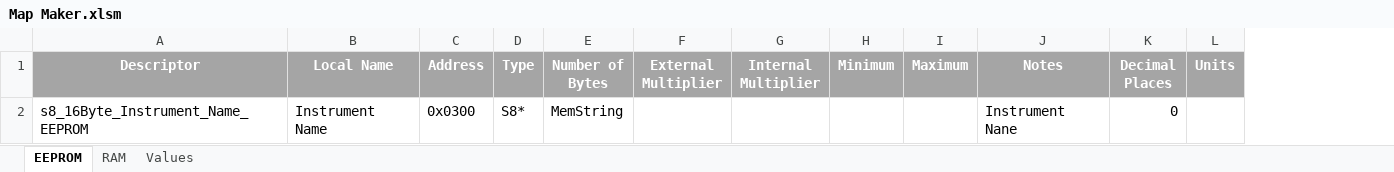
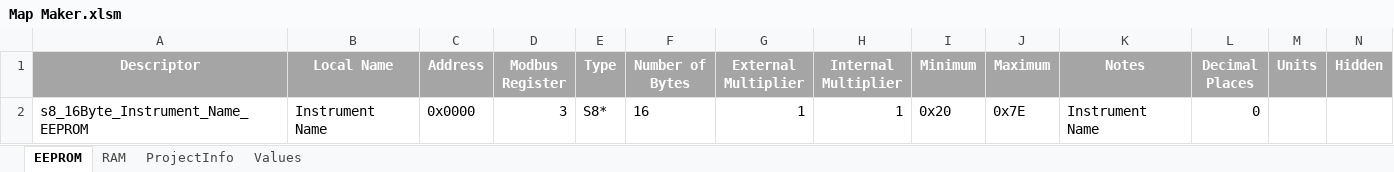
Before and after one commit to CODEL-International/scripts, an Excel workbook: excel conversions/Map Maker.xlsm, sheet EEPROM, drawn as a sheet; values as stored, in another font and other column widths than the file's, no borders; addresses are those after the commit; the diff names each change by its address in the sheet, - before the commit and + after, or states it on an @@ line.

Commit message:
Add Hidden, Modbus Register Remember edit on ProjectInfo page

```diff
--- a/excel conversions/Map Maker.xlsm (sheet EEPROM)
+++ b/excel conversions/Map Maker.xlsm (sheet EEPROM)
+sheet tab: ProjectInfo
+column D (Modbus Register), row 2: 3
+column N (Hidden), empty
-C2 (Address): 0x0300
+C2 (Address): 0x0000
-F2 (Number of Bytes): MemString
+F2 (Number of Bytes): 16
-G2 (External Multiplier): (empty)
+G2 (External Multiplier): 1
-H2 (Internal Multiplier): (empty)
+H2 (Internal Multiplier): 1
-I2 (Minimum): (empty)
+I2 (Minimum): 0x20
-J2 (Maximum): (empty)
+J2 (Maximum): 0x7E
-K2 (Notes): Instrument Nane
+K2 (Notes): Instrument Name
```
Also changed, not shown: sheet Values, sheet RAM.
